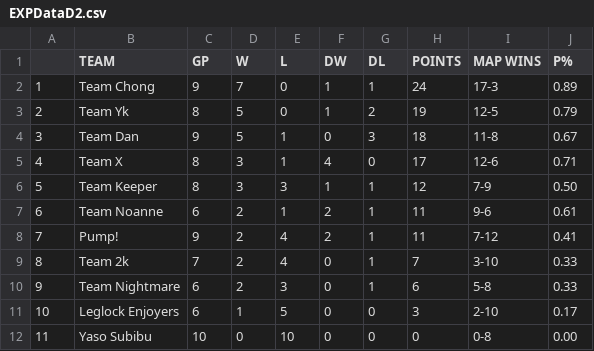
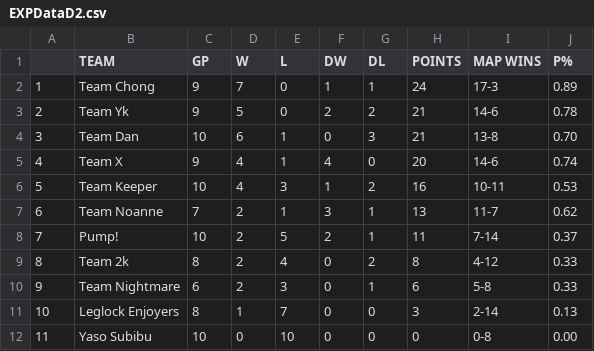
Before and after one commit to Aryss/aryss.github.io, a CSV file: ascup_fall2024/EXPDataD2.csv, drawn as a sheet.

```diff
--- a/ascup_fall2024/EXPDataD2.csv
+++ b/ascup_fall2024/EXPDataD2.csv
@@ -2,11 +2,11 @@
 1,Team Chong,9,7,0,1,1,24,17-3,0.89
-2,Team Yk,8,5,0,1,2,19,12-5,0.79
-3,Team Dan,9,5,1,0,3,18,11-8,0.67
-4,Team X,8,3,1,4,0,17,12-6,0.71
-5,Team Keeper,8,3,3,1,1,12,7-9,0.50
-6,Team Noanne,6,2,1,2,1,11,9-6,0.61
-7,Pump!,9,2,4,2,1,11,7-12,0.41
-8,Team 2k,7,2,4,0,1,7,3-10,0.33
+2,Team Yk,9,5,0,2,2,21,14-6,0.78
+3,Team Dan,10,6,1,0,3,21,13-8,0.70
+4,Team X,9,4,1,4,0,20,14-6,0.74
+5,Team Keeper,10,4,3,1,2,16,10-11,0.53
+6,Team Noanne,7,2,1,3,1,13,11-7,0.62
+7,Pump!,10,2,5,2,1,11,7-14,0.37
+8,Team 2k,8,2,4,0,2,8,4-12,0.33
 9,Team Nightmare,6,2,3,0,1,6,5-8,0.33
-10,Leglock Enjoyers,6,1,5,0,0,3,2-10,0.17
+10,Leglock Enjoyers,8,1,7,0,0,3,2-14,0.13
 11,Yaso Subibu,10,0,10,0,0,0,0-8,0.00
```
Also changed, not shown: 2 other files.
